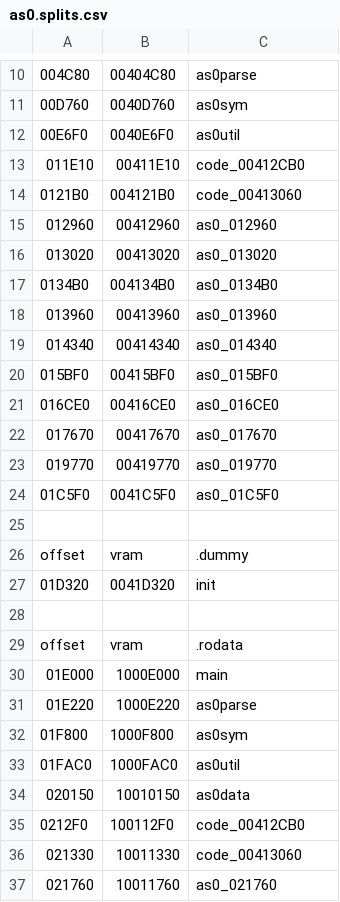
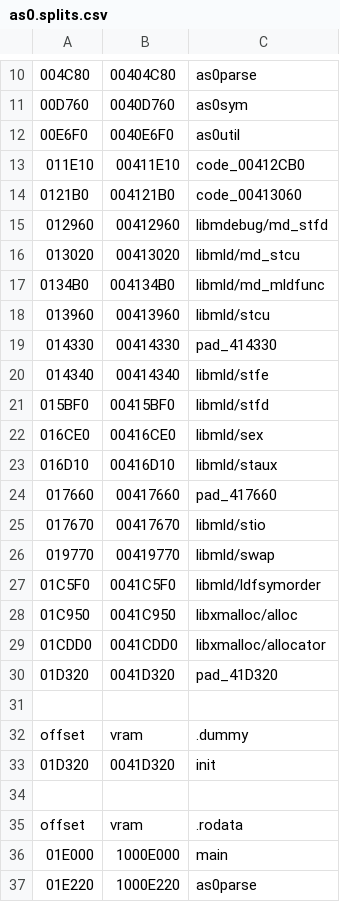
Before and after one commit to Unnunu/ido-matching-decomp, a CSV file: symbols/7.1/as0.splits.csv, drawn as a sheet; only a part is shown, gaps mark what is left out; the shorter side is filled out with more unchanged rows; addresses are those after the commit; the diff names each change by its address in the sheet, - before the commit and + after, or states it on an @@ line.

```diff
--- a/symbols/7.1/as0.splits.csv
+++ b/symbols/7.1/as0.splits.csv
-C15: as0_012960
+C15: libmdebug/md_stfd
-C16: as0_013020
+C16: libmld/md_stcu
-C17: as0_0134B0
+C17: libmld/md_mldfunc
-C18: as0_013960
+C18: libmld/stcu
+row 19: 014330 | 00414330 | pad_414330
-C20: as0_014340
+C20: libmld/stfe
-C21: as0_015BF0
+C21: libmld/stfd
-C22: as0_016CE0
+C22: libmld/sex
+row 23: 016D10 | 00416D10 | libmld/staux
+row 24: 017660 | 00417660 | pad_417660
-C25: as0_017670
+C25: libmld/stio
-C26: as0_019770
+C26: libmld/swap
-C27: as0_01C5F0
+C27: libmld/ldfsymorder
+row 28: 01C950 | 0041C950 | libxmalloc/alloc
+row 29: 01CDD0 | 0041CDD0 | libxmalloc/allocator
+row 30: 01D320 | 0041D320 | pad_41D320
```
Also changed, not shown: symbols/5.3/as0.splits.csv, 21 other files.
